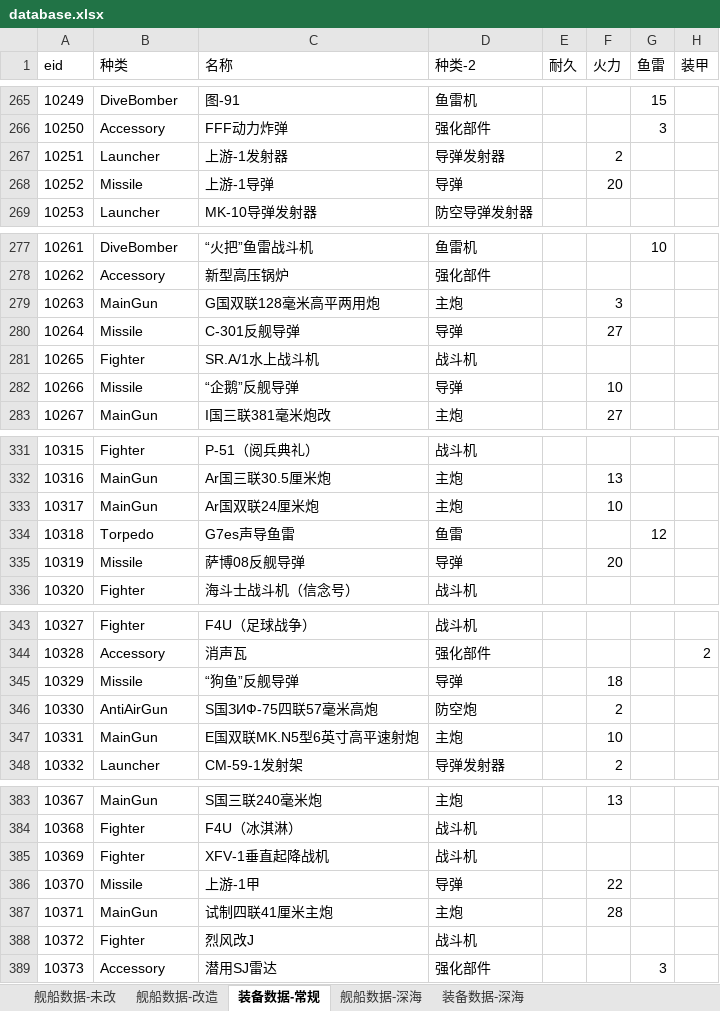
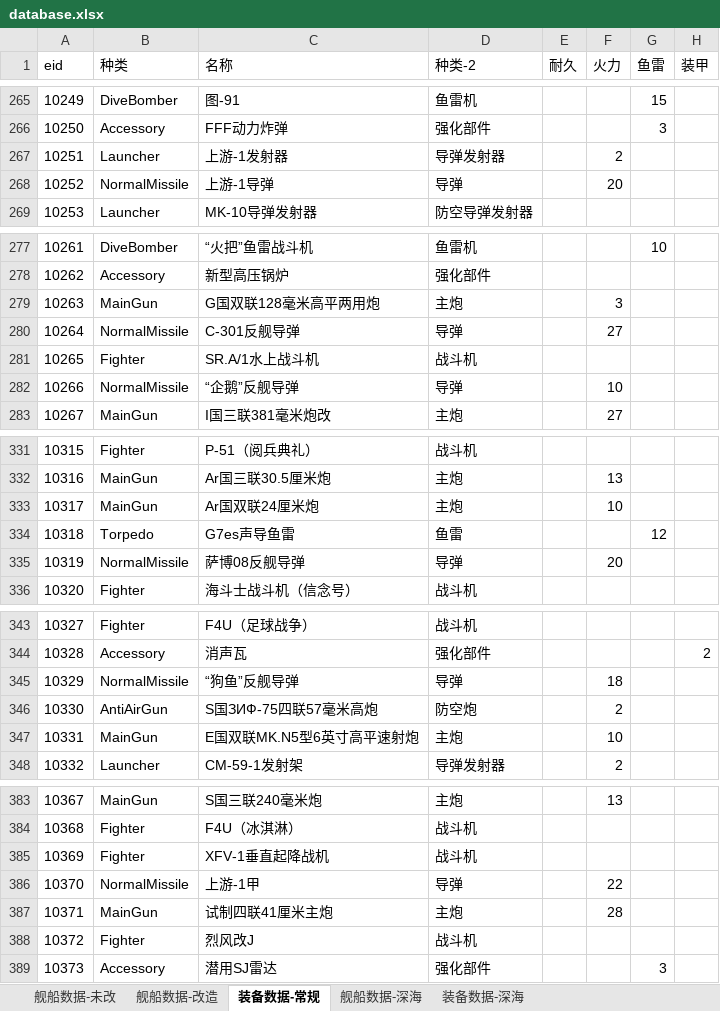
Before and after one commit to YinHeYuanZheng/WSGR_simulation, an Excel workbook: depend/ship/database.xlsx, sheet 装备数据-常规, drawn as a sheet; only a part is shown, gaps mark what is left out; values as stored, in another font and other column widths than the file's, no borders; the diff covers the shown part only; the diff names each change by its address in the sheet, - before the commit and + after, or states it on an @@ line.

```diff
--- a/depend/ship/database.xlsx (sheet 装备数据-常规)
+++ b/depend/ship/database.xlsx (sheet 装备数据-常规)
-B268 (种类): Missile
+B268 (种类): NormalMissile
-B280 (种类): Missile
+B280 (种类): NormalMissile
-B282 (种类): Missile
+B282 (种类): NormalMissile
-B335 (种类): Missile
+B335 (种类): NormalMissile
-B345 (种类): Missile
+B345 (种类): NormalMissile
-B386 (种类): Missile
+B386 (种类): NormalMissile
```
Also changed, not shown: 2 edited cells elsewhere in this sheet, sheet 舰船数据-改造, sheet 舰船数据-未改, sheet 装备数据-深海, 8 other files.
